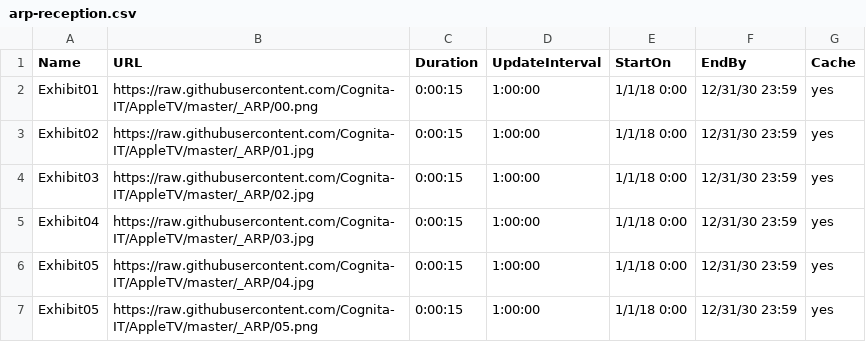
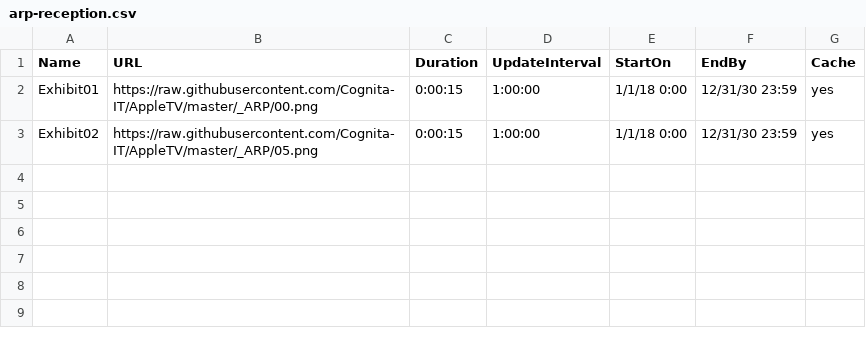
Before and after one commit to Cognita-IT/AppleTV, a CSV file: arp-reception.csv, drawn as a sheet.

```diff
--- a/arp-reception.csv
+++ b/arp-reception.csv
@@ -2,6 +2,2 @@ Name,URL,Duration,UpdateInterval,StartOn,EndBy,Cache
 Exhibit01,https://raw.githubusercontent.com/Cognita-IT/AppleTV/master/_ARP/00.png,0:00:15,1:00:00,1/1/18 0:00,12/31/30 23:59,yes
-Exhibit02,https://raw.githubusercontent.com/Cognita-IT/AppleTV/master/_ARP/01.jpg,0:00:15,1:00:00,1/1/18 0:00,12/31/30 23:59,yes
-Exhibit03,https://raw.githubusercontent.com/Cognita-IT/AppleTV/master/_ARP/02.jpg,0:00:15,1:00:00,1/1/18 0:00,12/31/30 23:59,yes
-Exhibit04,https://raw.githubusercontent.com/Cognita-IT/AppleTV/master/_ARP/03.jpg,0:00:15,1:00:00,1/1/18 0:00,12/31/30 23:59,yes
-Exhibit05,https://raw.githubusercontent.com/Cognita-IT/AppleTV/master/_ARP/04.jpg,0:00:15,1:00:00,1/1/18 0:00,12/31/30 23:59,yes
-Exhibit05,https://raw.githubusercontent.com/Cognita-IT/AppleTV/master/_ARP/05.png,0:00:15,1:00:00,1/1/18 0:00,12/31/30 23:59,yes
+Exhibit02,https://raw.githubusercontent.com/Cognita-IT/AppleTV/master/_ARP/05.png,0:00:15,1:00:00,1/1/18 0:00,12/31/30 23:59,yes
```
Also changed, not shown: arp-standard.csv, 4 other files.
